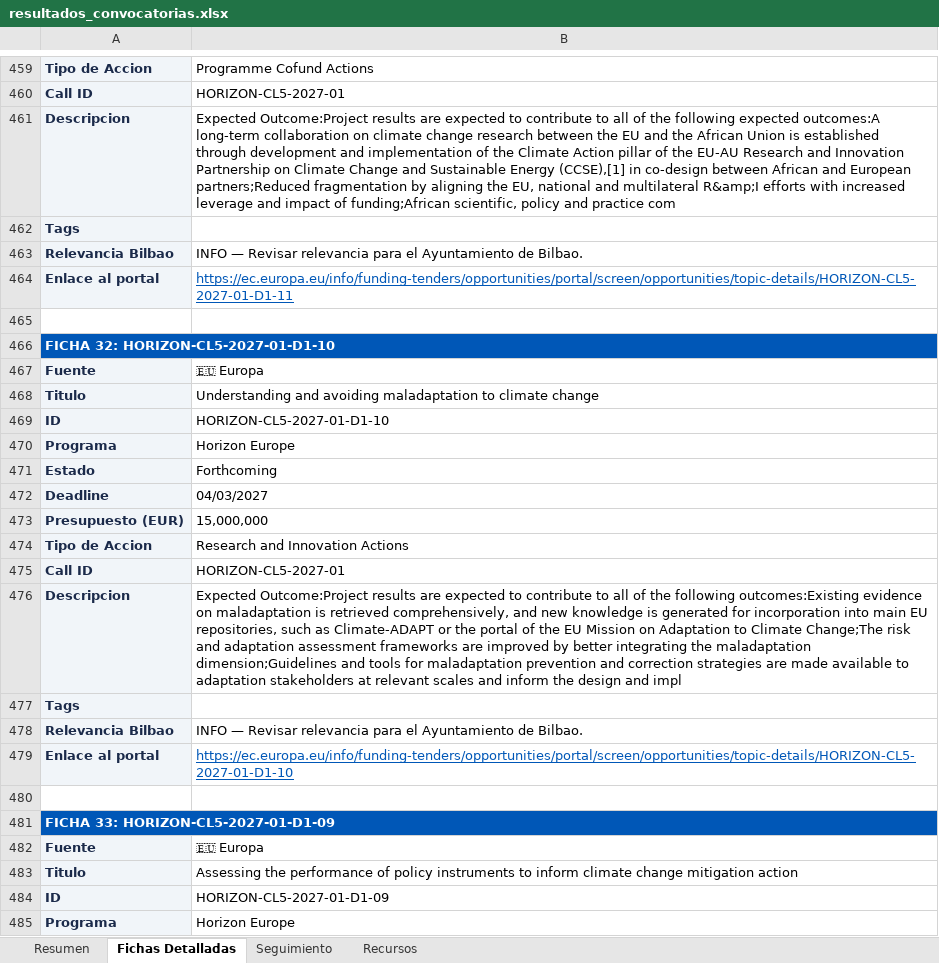
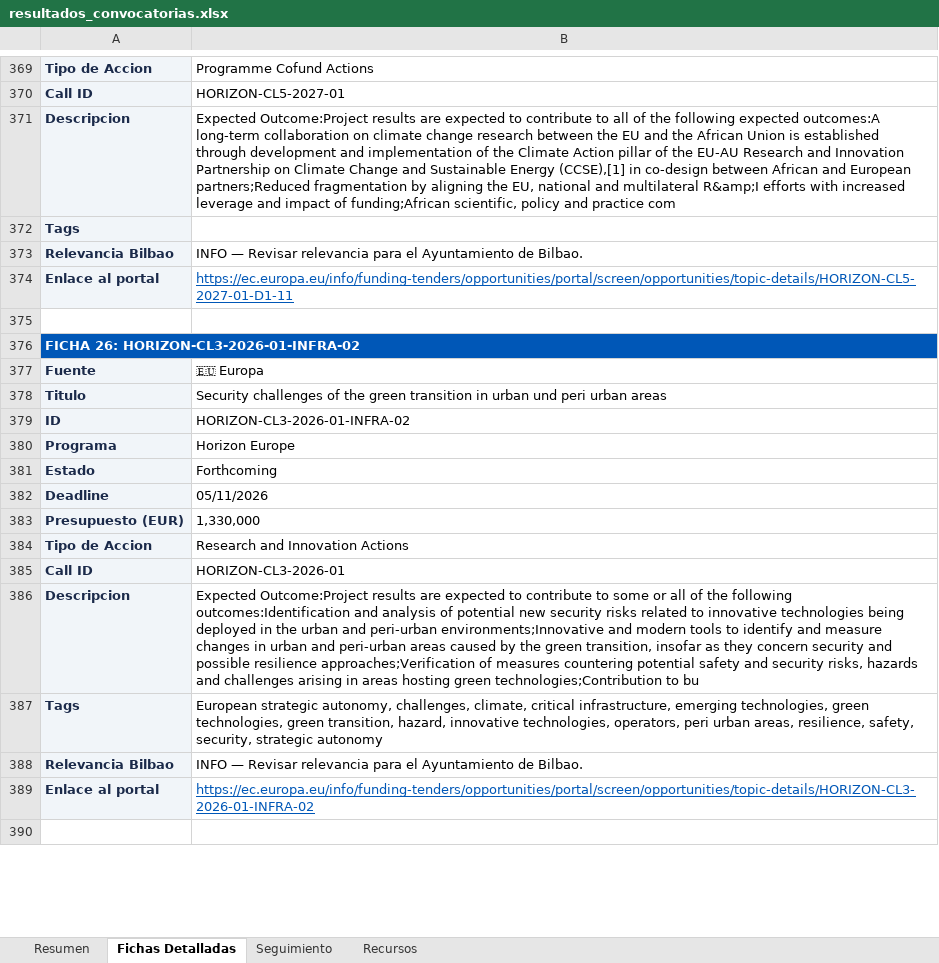
Before and after one commit to haguirre-lab/eu-funding-radar, an Excel workbook: docs/resultados_convocatorias.xlsx, sheet Fichas Detalladas, drawn as a sheet; only a part is shown, gaps mark what is left out; the shorter side is filled out with more unchanged rows; values as stored, in another font and other column widths than the file's, no borders; removed rows and columns are numbered as before the commit, all else as after; the diff covers the shown part only; the diff names each change by its address in the sheet, - before the commit and + after, or states it on an @@ line.

```diff
--- a/docs/resultados_convocatorias.xlsx (sheet Fichas Detalladas)
+++ b/docs/resultados_convocatorias.xlsx (sheet Fichas Detalladas)
-A376: FICHA 32: HORIZON-CL5-2027-01-D1-10
+A376: FICHA 26: HORIZON-CL3-2026-01-INFRA-02
-row 467: Fuente | 🇪🇺 Europa
-row 468: Titulo | Understanding and avoiding maladaptation to climate change
-row 469: ID | HORIZON-CL5-2027-01-D1-10
-row 470: Programa | Horizon Europe
-row 471: Estado | Forthcoming
-row 472: Deadline | 04/03/2027
-row 473: Presupuesto (EUR) | 15,000,000
-row 474: Tipo de Accion | Research and Innovation Actions
-row 475: Call ID | HORIZON-CL5-2027-01
-row 476: Descripcion | Expected Outcome:Project results are expected to contribute to all of the following outcomes:Existing evidence on maladaptation is retrieved comprehensively, and new knowledge is generated for incorporation into main EU repositories, such as Climate-ADAPT or the portal of the EU Mission on Adaptation to Climate Change;The risk and adaptation assessment frameworks are improved by better integrating the maladaptation dimension;Guidelines and tools for maladaptation prevention and correction strategies are made available to adaptation stakeholders at relevant scales and inform the design and impl
-row 477: Tags
@@ row 478 moved to row 493: Relevancia Bilbao @@
-row 479: Enlace al portal | https://ec.europa.eu/info/funding-tenders/opportunities/portal/screen/opportunities/topic-details/HORIZON-CL5-2027-01-D1-10
-row 480: (empty)
-row 481: FICHA 33: HORIZON-CL5-2027-01-D1-09
-row 482: Fuente | 🇪🇺 Europa
-row 483: Titulo | Assessing the performance of policy instruments to inform climate change mitigation action
-row 484: ID | HORIZON-CL5-2027-01-D1-09
-row 485: Programa | Horizon Europe
```
Also changed, not shown: other rows of this sheet, sheet Resumen, sheet Seguimiento, 3 other files.
